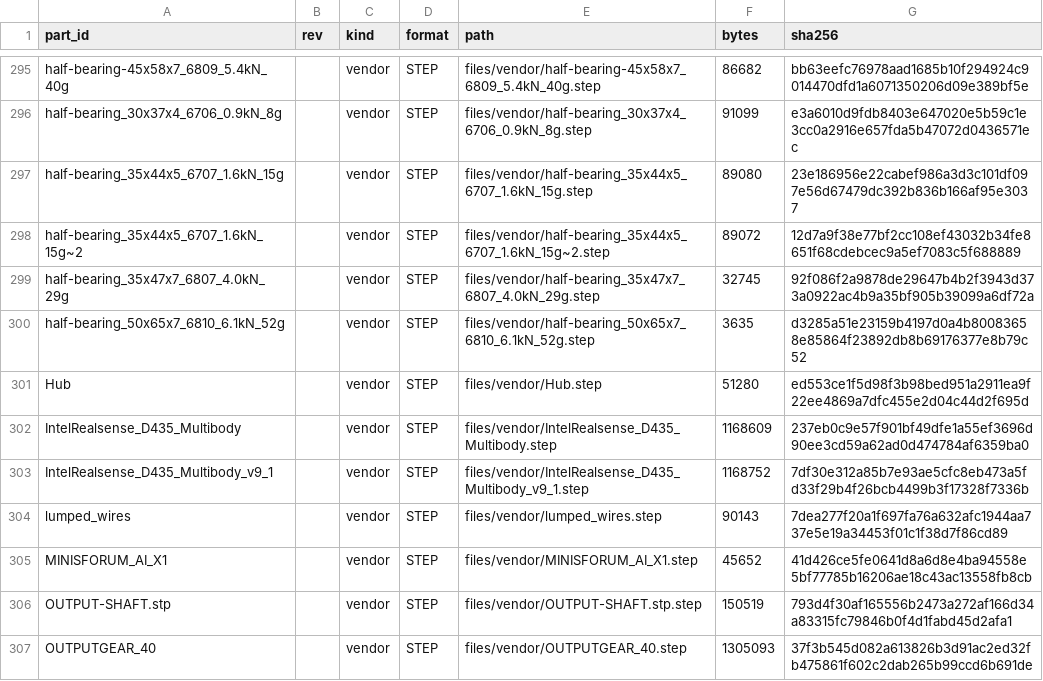
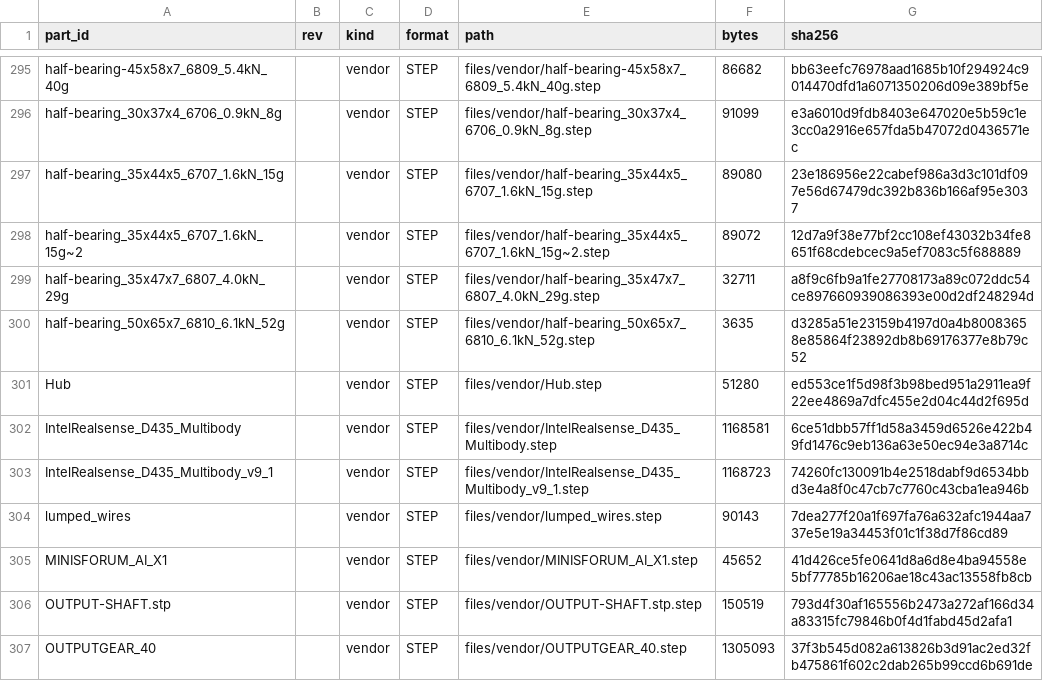
Before and after one commit to generalroboticslab/Duke_Humanoid_V2_OpenSource, a CSV file: hardware-site/docs/data/cad-files.csv, drawn as a sheet; only a part is shown, gaps mark what is left out.

Commit message:
Viewer: one robot colour except the cameras; site palette in Duke blue; re-exported components

```diff
--- a/hardware-site/docs/data/cad-files.csv
+++ b/hardware-site/docs/data/cad-files.csv
@@ -298,7 +298,7 @@ half-bearing_35x44x5_6707_1.6kN_15g,,vendor,STEP,files/vendor/half-bearing_35x44
 half-bearing_35x44x5_6707_1.6kN_15g~2,,vendor,STEP,files/vendor/half-bearing_35x44x5_6707_1.6kN_15g~2.step,89072,12d7a9f38e77bf2cc108ef43032b34fe8651f68cdebcec9a5ef7083c5f688889
-half-bearing_35x47x7_6807_4.0kN_29g,,vendor,STEP,files/vendor/half-bearing_35x47x7_6807_4.0kN_29g.step,32745,92f086f2a9878de29647b4b2f3943d373a0922ac4b9a35bf905b39099a6df72a
+half-bearing_35x47x7_6807_4.0kN_29g,,vendor,STEP,files/vendor/half-bearing_35x47x7_6807_4.0kN_29g.step,32711,a8f9c6fb9a1fe27708173a89c072ddc54ce897660939086393e00d2df248294d
 half-bearing_50x65x7_6810_6.1kN_52g,,vendor,STEP,files/vendor/half-bearing_50x65x7_6810_6.1kN_52g.step,3635,d3285a51e23159b4197d0a4b80083658e85864f23892db8b69176377e8b79c52
 Hub,,vendor,STEP,files/vendor/Hub.step,51280,ed553ce1f5d98f3b98bed951a2911ea9f22ee4869a7dfc455e2d04c44d2f695d
-IntelRealsense_D435_Multibody,,vendor,STEP,files/vendor/IntelRealsense_D435_Multibody.step,1168609,237eb0c9e57f901bf49dfe1a55ef3696d90ee3cd59a62ad0d474784af6359ba0
-IntelRealsense_D435_Multibody_v9_1,,vendor,STEP,files/vendor/IntelRealsense_D435_Multibody_v9_1.step,1168752,7df30e312a85b7e93ae5cfc8eb473a5fd33f29b4f26bcb4499b3f17328f7336b
+IntelRealsense_D435_Multibody,,vendor,STEP,files/vendor/IntelRealsense_D435_Multibody.step,1168581,6ce51dbb57ff1d58a3459d6526e422b49fd1476c9eb136a63e50ec94e3a8714c
+IntelRealsense_D435_Multibody_v9_1,,vendor,STEP,files/vendor/IntelRealsense_D435_Multibody_v9_1.step,1168723,74260fc130091b4e2518dabf9d6534bbd3e4a8f0c47cb7c7760c43cba1ea946b
 lumped_wires,,vendor,STEP,files/vendor/lumped_wires.step,90143,7dea277f20a1f697fa76a632afc1944aa737e5e19a34453f01c1f38d7f86cd89
```
Also changed, not shown: 10 other files.
